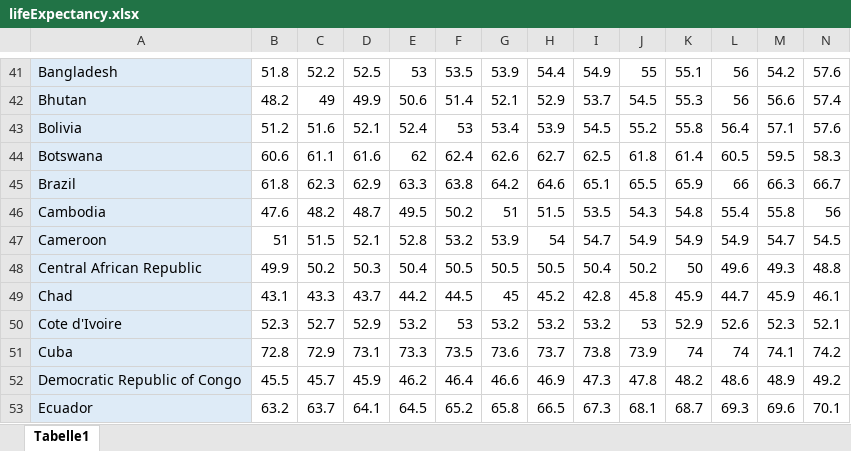
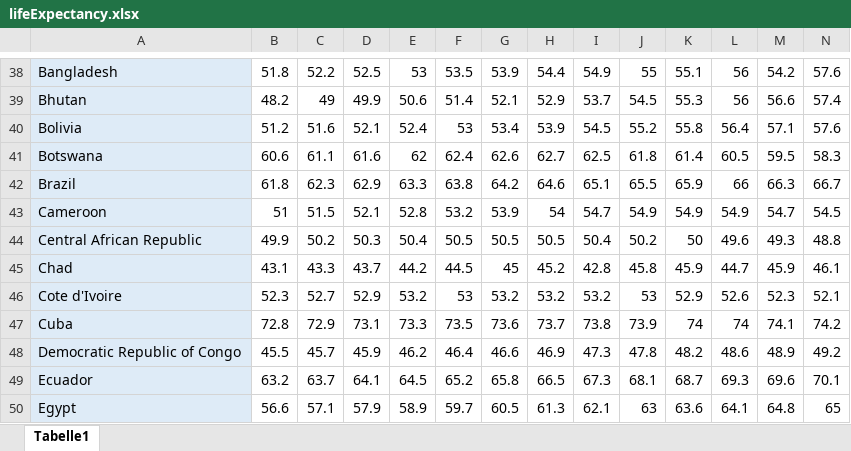
Before and after one commit to FabianSig/Swinburne-COS30045-Data-Vis-Project, an Excel workbook: data/cleanedData/lifeExpectancy.xlsx, sheet Tabelle1, drawn as a sheet; only a part is shown, gaps mark what is left out; the shorter side is filled out with more unchanged rows; values as stored, in another font and other column widths than the file's, no borders; conditional formats not drawn; rows hold the shown columns only; the diff covers the shown part only; the diff names each change by its address in the sheet, - before the commit and + after, or states it on an @@ line.

```diff
--- a/data/cleanedData/lifeExpectancy.xlsx (sheet Tabelle1)
+++ b/data/cleanedData/lifeExpectancy.xlsx (sheet Tabelle1)
-row 46: Cambodia | 47.6 | 48.2 | 48.7 | 49.5 | 50.2 | 51 | 51.5 | 53.5 | 54.3 | 54.8 | 55.4 | 55.8 | 56
```
Also changed, not shown: 12 removed rows elsewhere in this sheet, data/cleanedData/gdp.xlsx.
